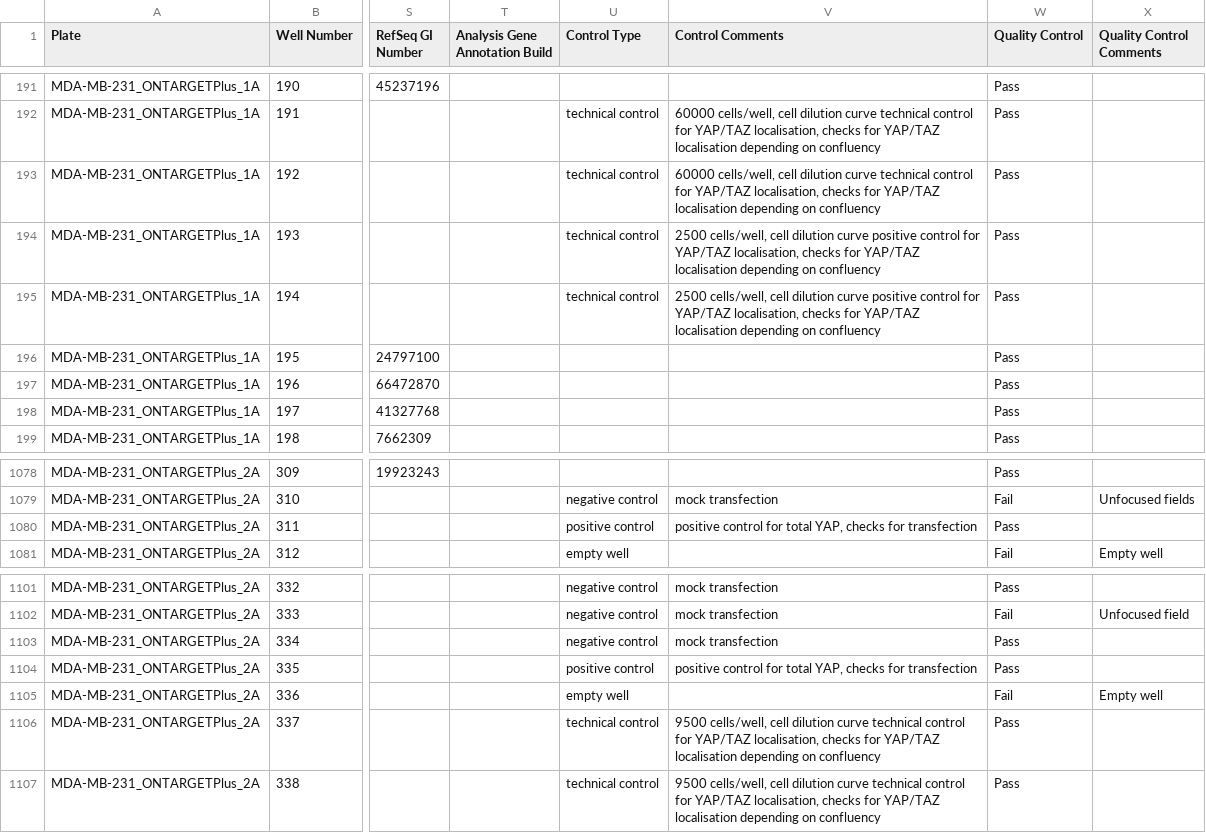
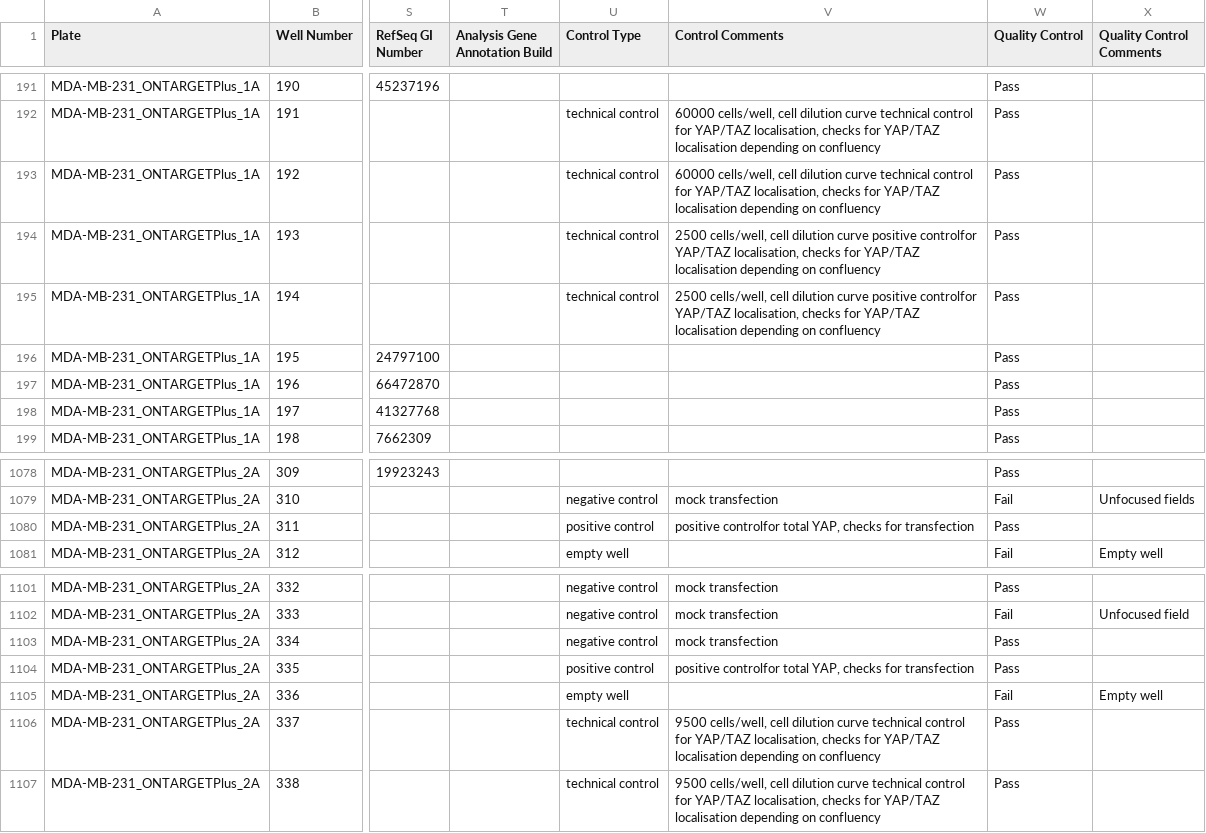
Before and after one commit to IDR/idr-metadata, a CSV file: idr0028-pascualvargas-rhogtpases/screenD/idr0028-screenD-annotation.csv, drawn as a sheet; only a part is shown, gaps mark what is left out; the diff names each change by its address in the sheet, - before the commit and + after, or states it on an @@ line.

Commit message:
removed trailing white spaces from idr0028 screens

```diff
--- a/idr0028-pascualvargas-rhogtpases/screenD/idr0028-screenD-annotation.csv
+++ b/idr0028-pascualvargas-rhogtpases/screenD/idr0028-screenD-annotation.csv
-V194:V195 (Control Comments): …curve positive control for YAP/TAZ localisation,…
+V194:V195 (Control Comments): …curve positive controlfor YAP/TAZ localisation,…
-V1080 (Control Comments): positive control for total YAP,…
+V1080 (Control Comments): positive controlfor total YAP,…
-V1104 (Control Comments): positive control for total YAP,…
+V1104 (Control Comments): positive controlfor total YAP,…
```
Also changed, not shown: idr0028-pascualvargas-rhogtpases/screenA/idr0028-screenA-annotation.csv, idr0028-pascualvargas-rhogtpases/screenB/idr0028-screenB-annotation.csv, 5 other files.
